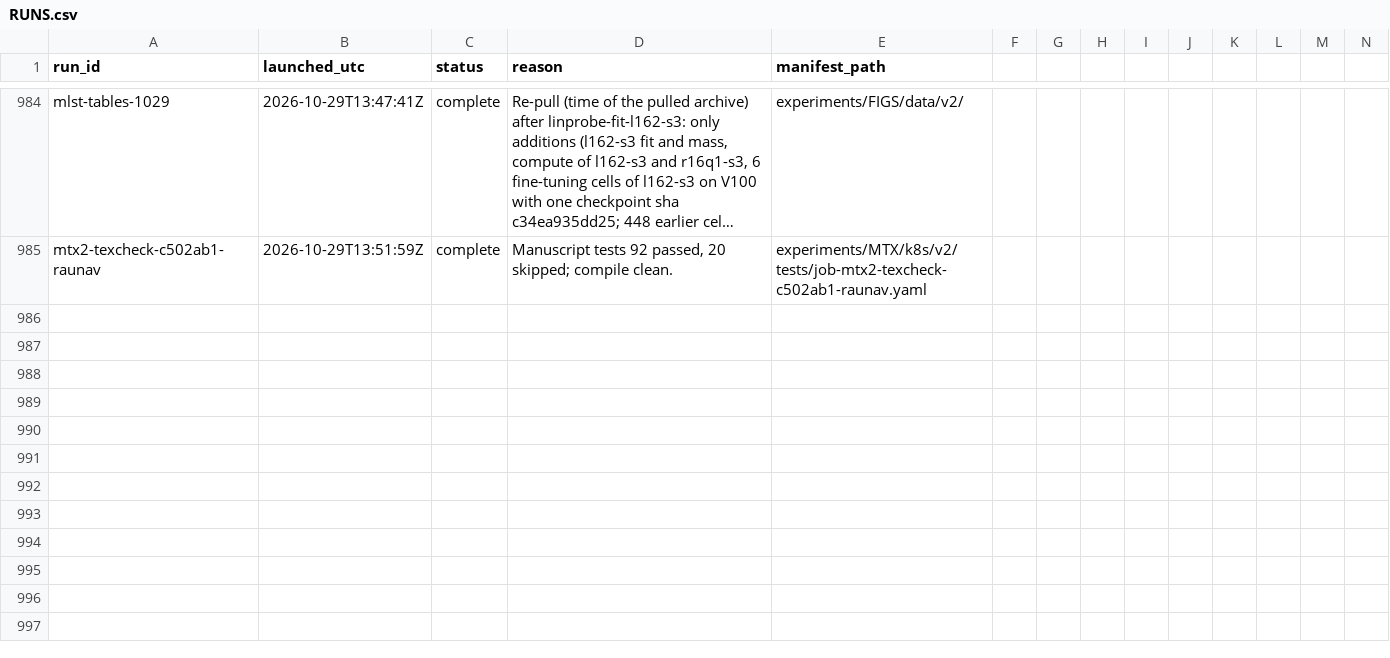
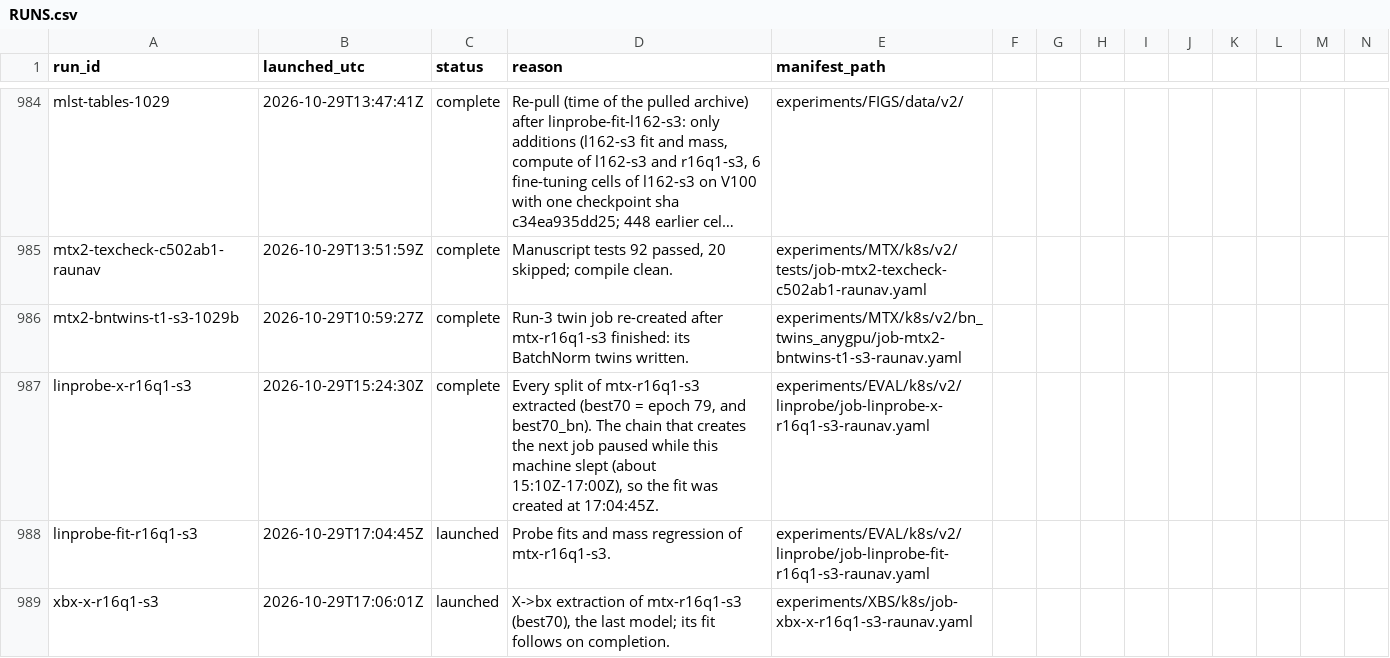
Before and after one commit to raunavm/transferlearningsophon, a CSV file: experiments/RUNS.csv, drawn as a sheet; only a part is shown, gaps mark what is left out; long unchanged cells end in …; rows hold the shown columns only; the diff names each change by its address in the sheet, - before the commit and + after, or states it on an @@ line.

Commit message:
ledger: r16q1-s3 probes and X->bx

```diff
--- a/experiments/RUNS.csv
+++ b/experiments/RUNS.csv
+row 986: mtx2-bntwins-t1-s3-1029b | 2026-10-29T10:59:27Z | complete | Run-3 twin job re-created after mtx-r16q1-s3 finished: its BatchNorm twins written. | experiments/MTX/k8s/v2/bn_twins_anygpu/job-mtx2-bntwins-t1-s3-raunav.yaml
+row 987: linprobe-x-r16q1-s3 | 2026-10-29T15:24:30Z | complete | Every split of mtx-r16q1-s3 extracted (best70 = epoch 79, and best70_bn). The chain that creates the next job paused while this machine slept (about 15:10Z-17:00Z), so the fit was created at 17:04:45Z. | experiments/EVAL/k8s/v2/linprobe/job-linprobe-x-r16q1-s3-raunav.yaml
+row 988: linprobe-fit-r16q1-s3 | 2026-10-29T17:04:45Z | launched | Probe fits and mass regression of mtx-r16q1-s3. | experiments/EVAL/k8s/v2/linprobe/job-linprobe-fit-r16q1-s3-raunav.yaml
+row 989: xbx-x-r16q1-s3 | 2026-10-29T17:06:01Z | launched | X->bx extraction of mtx-r16q1-s3 (best70), the last model; its fit follows on completion. | experiments/XBS/k8s/job-xbx-x-r16q1-s3-raunav.yaml
```
